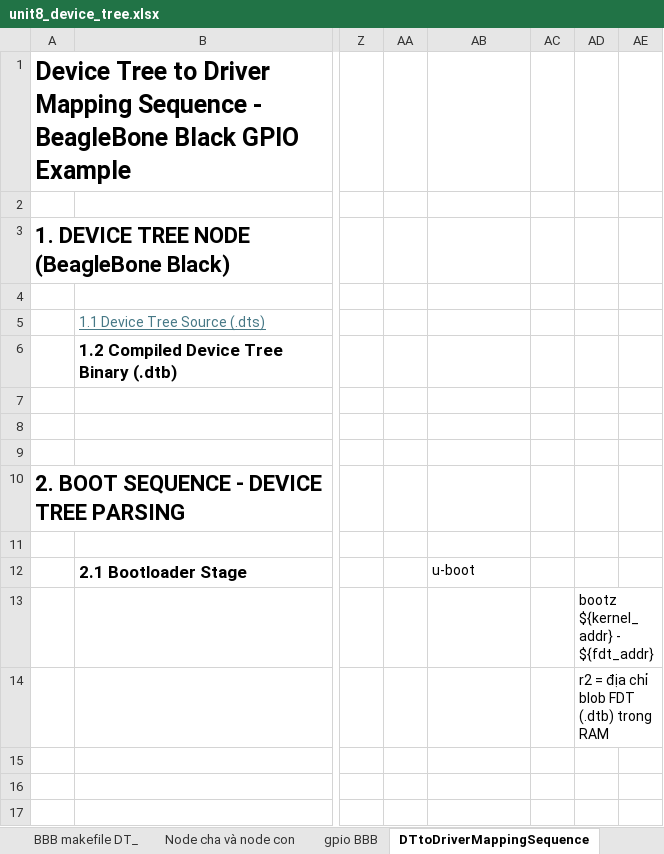
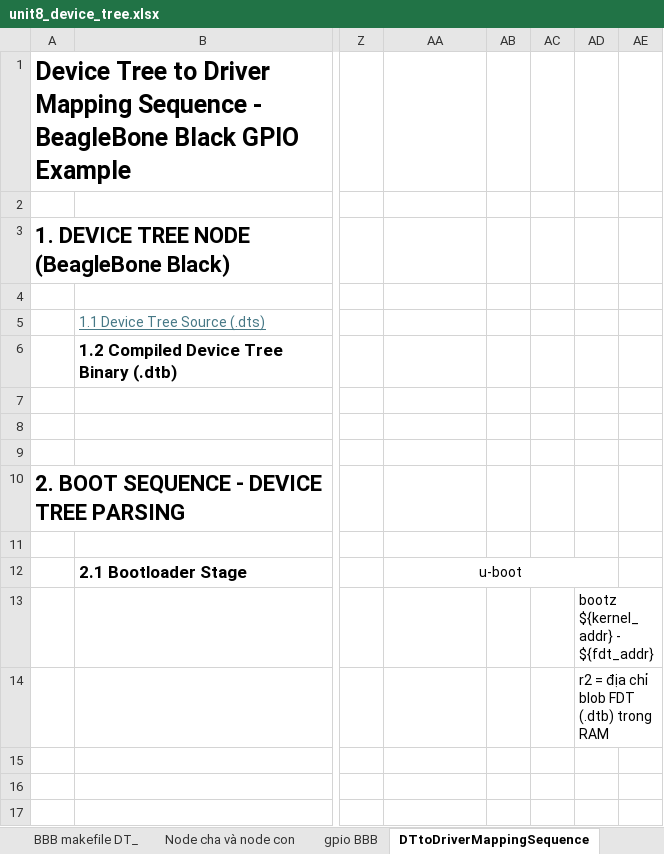
Before and after one commit to liemvu12/Study-Kernel-Linux, an Excel workbook: unit8_device_tree/unit8_device_tree.xlsx, sheet DTtoDriverMappingSequence, drawn as a sheet; only a part is shown, gaps mark what is left out; values as stored, in another font and other column widths than the file's, no borders; charts and pictures not drawn; removed rows and columns are numbered as before the commit, all else as after; the diff names each change by its address in the sheet, - before the commit and + after, or states it on an @@ line.

```diff
--- a/unit8_device_tree/unit8_device_tree.xlsx (sheet DTtoDriverMappingSequence)
+++ b/unit8_device_tree/unit8_device_tree.xlsx (sheet DTtoDriverMappingSequence)
-column AA, empty
+column AB, empty
-AA12 alignment: left
+AA12 alignment: center
+AA12:AD12 merged
```
Also changed, not shown: unit6_debugkernel/unit6_debugkernel.xlsx, 2 other files.
